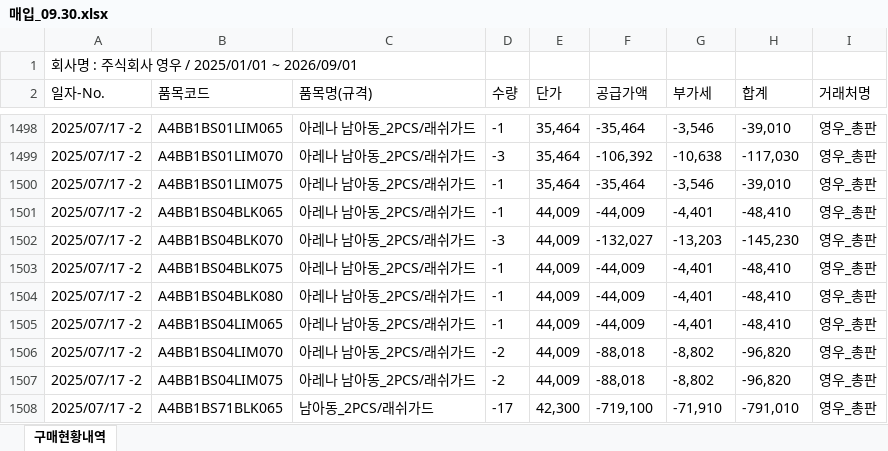
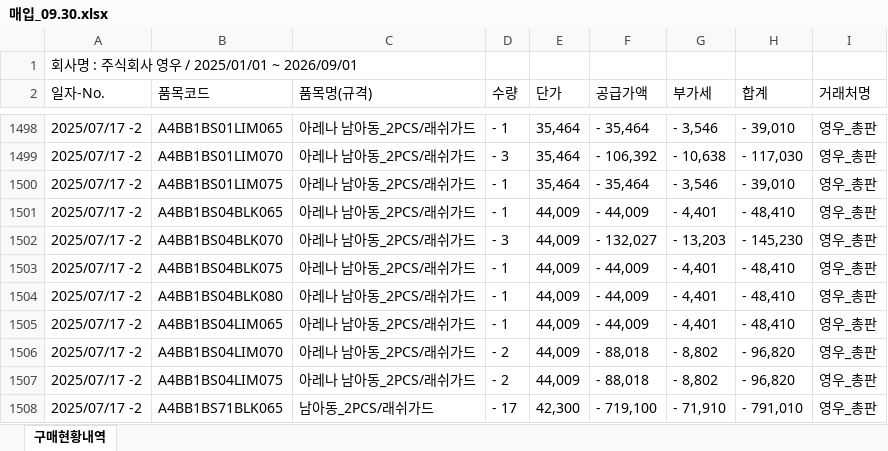
Before and after one commit to Mooncake-TS/Management-Helper, an Excel workbook: 매입_09.30.xlsx, sheet 구매현황내역, drawn as a sheet; only a part is shown, gaps mark what is left out; values as stored, in another font and other column widths than the file's, no borders; the diff covers the shown part only; the diff names each change by its address in the sheet, - before the commit and + after, or states it on an @@ line.

```diff
--- a/매입_09.30.xlsx (sheet 구매현황내역)
+++ b/매입_09.30.xlsx (sheet 구매현황내역)
-D1498 (수량): -1
+D1498 (수량): - 1
-F1498 (공급가액): -35,464
+F1498 (공급가액): - 35,464
-G1498 (부가세): -3,546
+G1498 (부가세): - 3,546
-H1498 (합계): -39,010
+H1498 (합계): - 39,010
-D1499 (수량): -3
+D1499 (수량): - 3
-F1499 (공급가액): -106,392
+F1499 (공급가액): - 106,392
-G1499 (부가세): -10,638
+G1499 (부가세): - 10,638
-H1499 (합계): -117,030
+H1499 (합계): - 117,030
-D1500:D1501 (수량): -1
+D1500:D1501 (수량): - 1
-F1500 (공급가액): -35,464
+F1500 (공급가액): - 35,464
-G1500 (부가세): -3,546
+G1500 (부가세): - 3,546
-H1500 (합계): -39,010
+H1500 (합계): - 39,010
-F1501 (공급가액): -44,009
+F1501 (공급가액): - 44,009
-G1501 (부가세): -4,401
+G1501 (부가세): - 4,401
-H1501 (합계): -48,410
+H1501 (합계): - 48,410
-D1502 (수량): -3
+D1502 (수량): - 3
-F1502 (공급가액): -132,027
+F1502 (공급가액): - 132,027
-G1502 (부가세): -13,203
+G1502 (부가세): - 13,203
-H1502 (합계): -145,230
+H1502 (합계): - 145,230
-D1503:D1505 (수량): -1
+D1503:D1505 (수량): - 1
-F1503:F1505 (공급가액): -44,009
+F1503:F1505 (공급가액): - 44,009
-G1503:G1505 (부가세): -4,401
+G1503:G1505 (부가세): - 4,401
-H1503:H1505 (합계): -48,410
+H1503:H1505 (합계): - 48,410
-D1506:D1507 (수량): -2
+D1506:D1507 (수량): - 2
-F1506:F1507 (공급가액): -88,018
+F1506:F1507 (공급가액): - 88,018
-G1506:G1507 (부가세): -8,802
+G1506:G1507 (부가세): - 8,802
-H1506:H1507 (합계): -96,820
+H1506:H1507 (합계): - 96,820
-D1508 (수량): -17
+D1508 (수량): - 17
-F1508 (공급가액): -719,100
+F1508 (공급가액): - 719,100
-G1508 (부가세): -71,910
+G1508 (부가세): - 71,910
-H1508 (합계): -791,010
+H1508 (합계): - 791,010
```
Also changed, not shown: 1928 edited cells elsewhere in this sheet, 1 other file.
